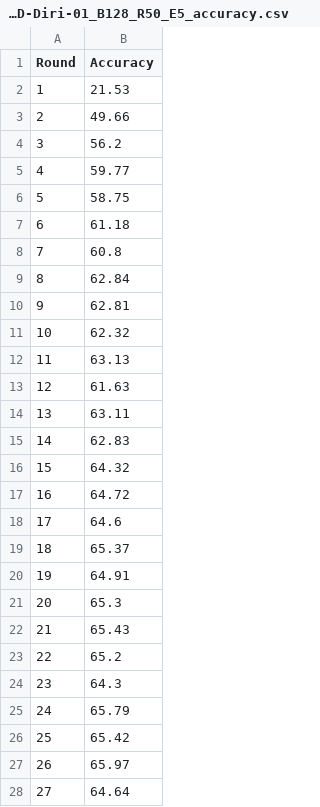
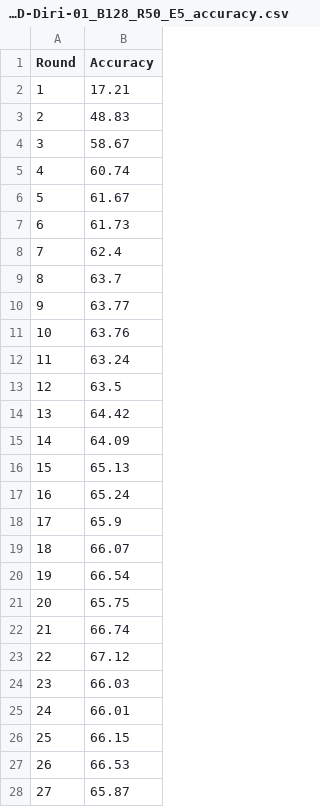
Before and after one commit to tomi1108/proto_sl, a CSV file: results/SL_SFL_MKD/mobilenet_v2_cifar10/2024-08-28/accuracy/N-IID-Diri-01_B128_R50_E5_accuracy.csv, drawn as a sheet; only a part is shown; the diff covers the shown part only.

```diff
--- a/results/SL_SFL_MKD/mobilenet_v2_cifar10/2024-08-28/accuracy/N-IID-Diri-01_B128_R50_E5_accuracy.csv
+++ b/results/SL_SFL_MKD/mobilenet_v2_cifar10/2024-08-28/accuracy/N-IID-Diri-01_B128_R50_E5_accuracy.csv
@@ -1,28 +1,28 @@
 Round,Accuracy
-1,21.53
-2,49.66
-3,56.2
-4,59.77
-5,58.75
-6,61.18
-7,60.8
-8,62.84
-9,62.81
-10,62.32
-11,63.13
-12,61.63
-13,63.11
-14,62.83
-15,64.32
-16,64.72
-17,64.6
-18,65.37
-19,64.91
-20,65.3
-21,65.43
-22,65.2
-23,64.3
-24,65.79
-25,65.42
-26,65.97
-27,64.64
+1,17.21
+2,48.83
+3,58.67
+4,60.74
+5,61.67
+6,61.73
+7,62.4
+8,63.7
+9,63.77
+10,63.76
+11,63.24
+12,63.5
+13,64.42
+14,64.09
+15,65.13
+16,65.24
+17,65.9
+18,66.07
+19,66.54
+20,65.75
+21,66.74
+22,67.12
+23,66.03
+24,66.01
+25,66.15
+26,66.53
+27,65.87
```
Also changed, not shown: 23 edited cells elsewhere in this file, results/SL_SFL_MKD/mobilenet_v2_cifar10/2024-08-28/accuracy/N-IID-Diri-005_B128_R50_E5_accuracy.csv, results/SL_SFL_MKD/mobilenet_v2_cifar10/2024-08-28/loss/N-IID-Diri-005_B128_R50_E5_loss.csv, 10 other files.
